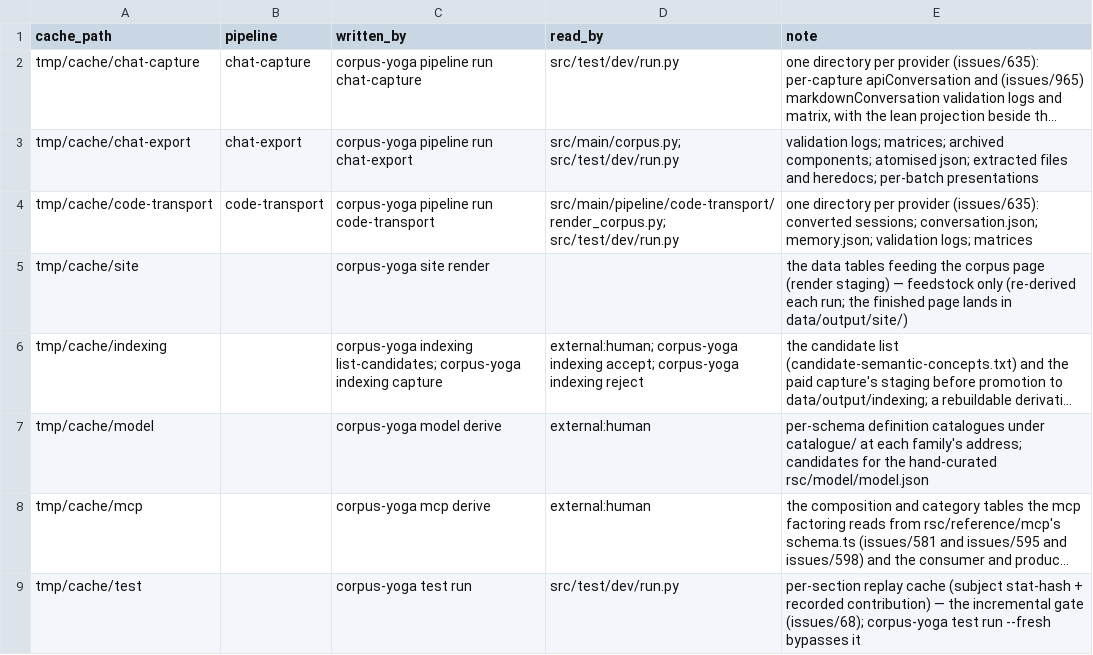
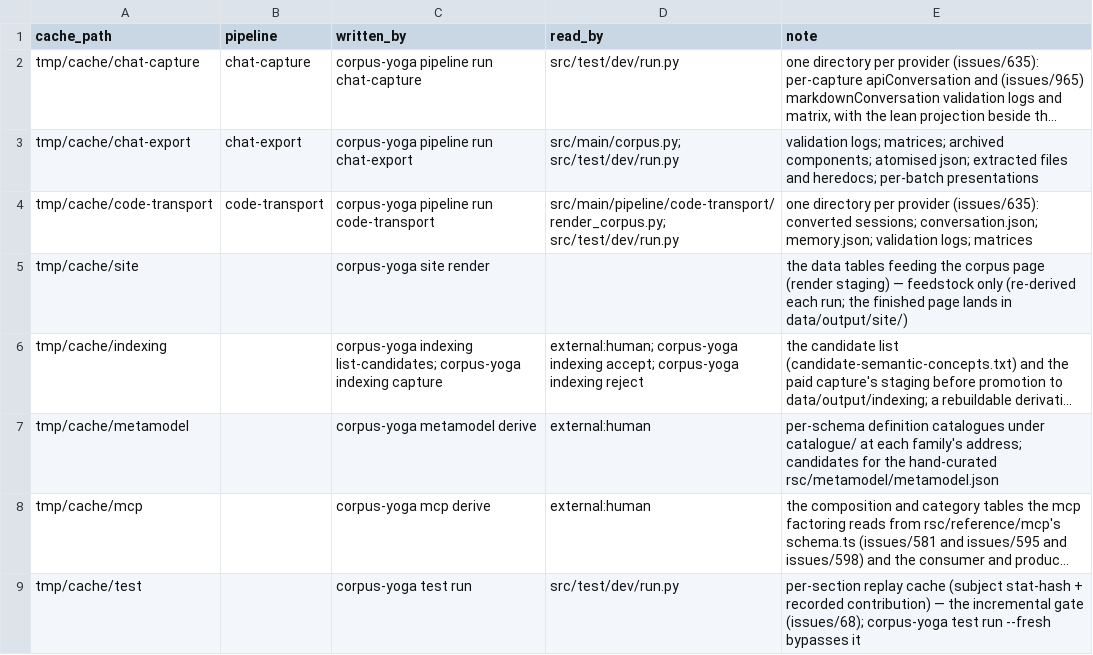
Before and after one commit to rpus/corpus-yoga, a CSV file: rsc/cache_io.csv, drawn as a sheet; long unchanged cells end in …; the diff names each change by its address in the sheet, - before the commit and + after, or states it on an @@ line.

Commit message:
the schemas' metamodel is named so
The `model` noun is `metamodel`; rsc/model is rsc/metamodel, its files without the prefix the
directory already says - metamodel.json, metamodel.schema.json, join.csv, join_kinds.csv,
rejected.txt - and its code is src/main/metamodel: metamodel.py, curation.py and catalogue.py,
where it stood beside the corpus code in src/main/model. "model_join" is the join, its checks
metamodel.*, its cache tmp/cache/metamodel. The word no longer means the schemas' metamodel and
an LLM's model and the corpus code at once.

The current versions of seven schema families described the metamodel by its old addresses;
each is reworded in place, recorded as its family records such amendments - a Refactored entry,
or a dated paragraph above the versions - with no validation effect.

A changelog is a record, so the cross-reference table reads every path one names as history,
which a move never makes missing: the version entries and dated amendments that name rsc/model
say where it stood when they were written.

Signature: reading-room/claude/e2d2039d

```diff
--- a/rsc/cache_io.csv
+++ b/rsc/cache_io.csv
-A7 (cache_path): tmp/cache/model
+A7 (cache_path): tmp/cache/metamodel
-C7 (written_by): corpus-yoga model derive
+C7 (written_by): corpus-yoga metamodel derive
-E7 (note): …the hand-curated rsc/model/model.json
+E7 (note): …the hand-curated rsc/metamodel/metamodel.json
```
Also changed, not shown: rsc/metamodel/join_kinds.csv, 47 other files.
